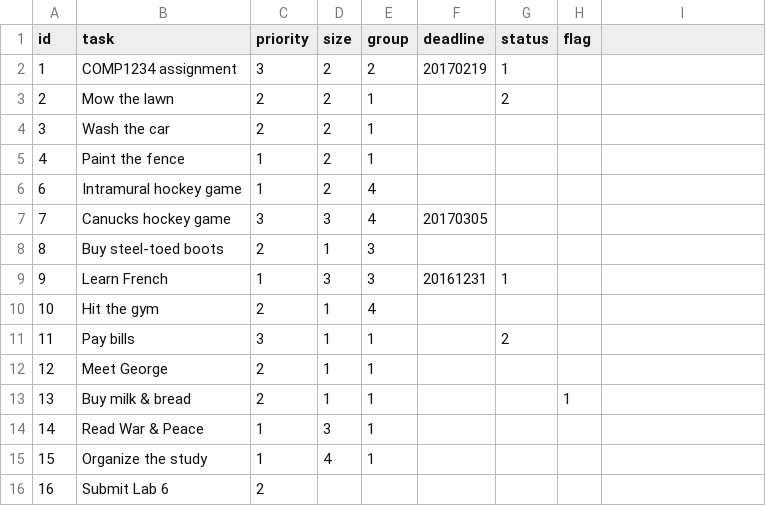
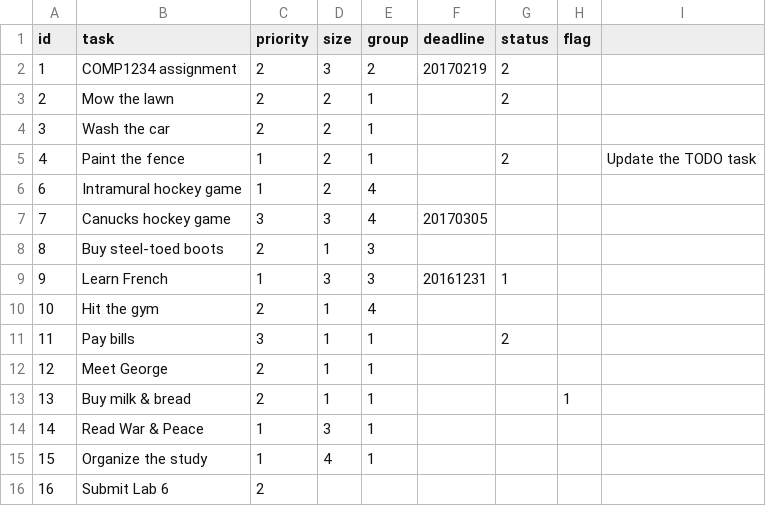
Before and after one commit to kboranbayev/starter-todo4, a CSV file: data/tasks.csv, drawn as a sheet.

```diff
--- a/data/tasks.csv
+++ b/data/tasks.csv
@@ -1,6 +1,6 @@
 id,task,priority,size,group,deadline,status,flag
-1,"COMP1234 assignment",3,2,2,20170219,1,
+1,"COMP1234 assignment",2,3,2,20170219,2,
 2,"Mow the lawn",2,2,1,,2,
 3,"Wash the car",2,2,1,,,
-4,"Paint the fence",1,2,1,,,
+4,"Paint the fence",1,2,1,,2,,"Update the TODO task"
 6,"Intramural hockey game",1,2,4,,,
```
Also changed, not shown: 2 other files.
